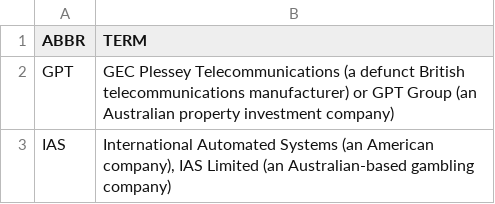
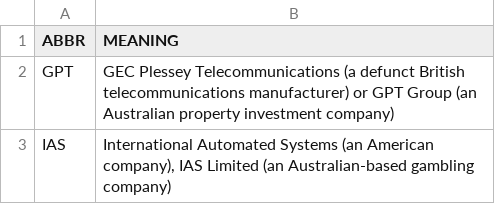
Before and after one commit to fleschutz/PowerShell, a CSV file: Data/Abbr/companies.csv, drawn as a sheet.

```diff
--- a/Data/Abbr/companies.csv
+++ b/Data/Abbr/companies.csv
@@ -1,2 +1,2 @@
-ABBR,TERM
+ABBR,MEANING
 GPT,"GEC Plessey Telecommunications (a defunct British telecommunications manufacturer) or GPT Group (an Australian property investment company)"
```
Also changed, not shown: Data/Abbr/IATA_airport_codes.csv, Data/Abbr/ISO_country_codes.csv, 22 other files.
